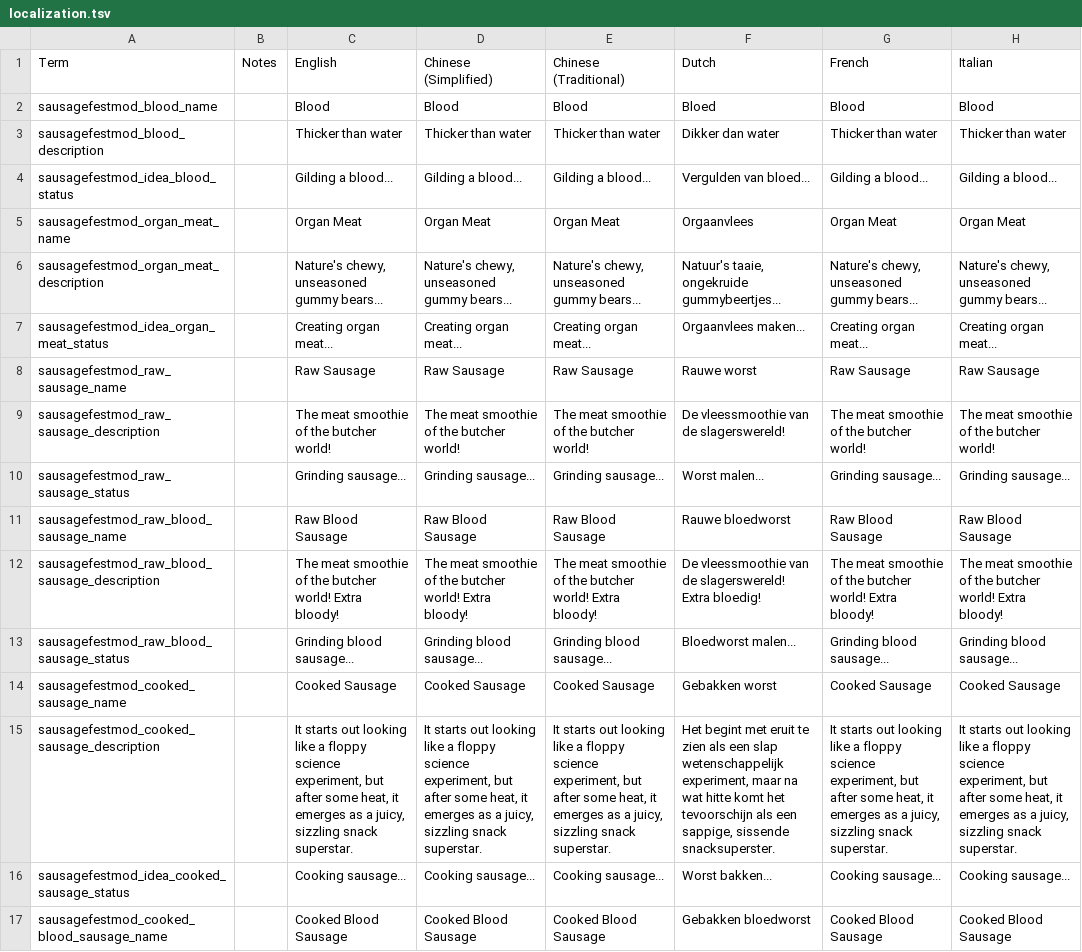
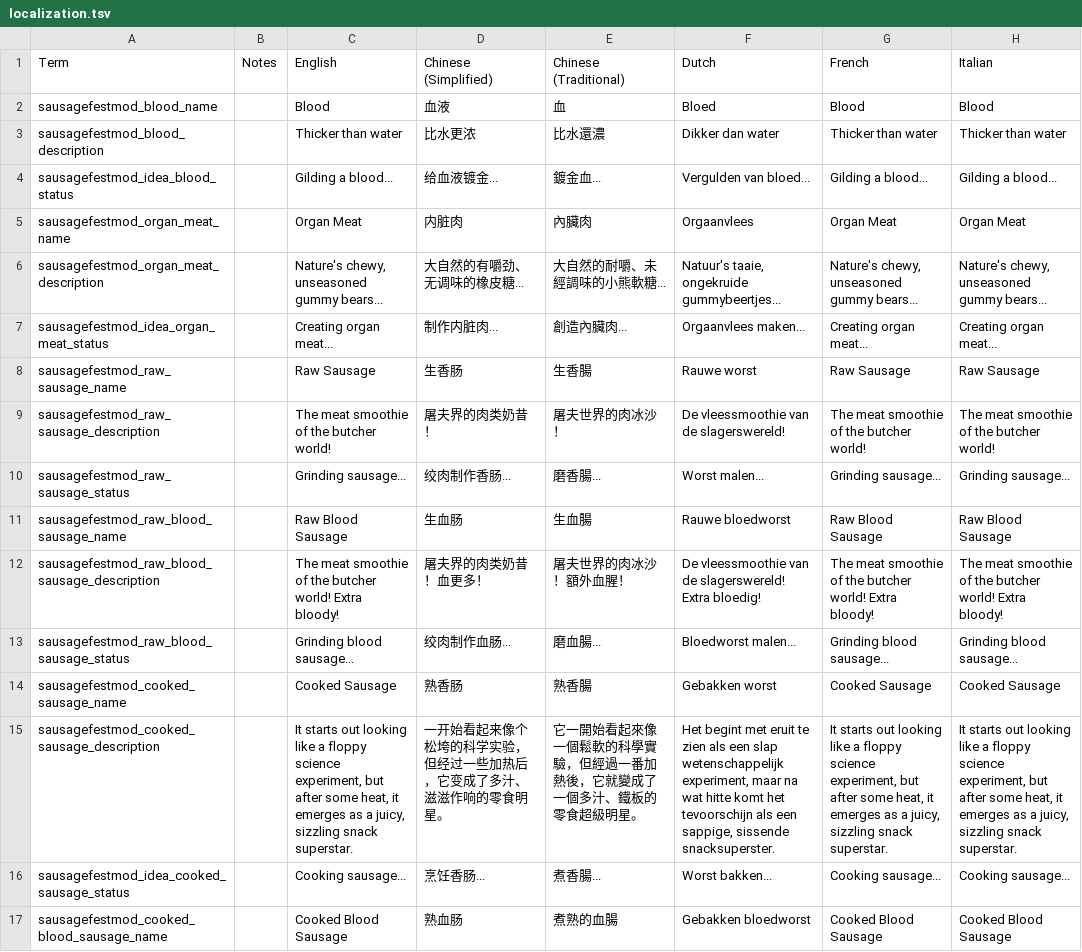
Before and after one commit to Maarten-Lemmens/Stacklands_Mod_Sausage_Fest, a TSV file: localization.tsv, drawn as a sheet; only a part is shown; the diff covers the shown part only; the diff names each change by its address in the sheet, - before the commit and + after, or states it on an @@ line.

```diff
--- a/localization.tsv
+++ b/localization.tsv
-D2: Blood
+D2: 血液
-E2: Blood
+E2: 血
-D3: Thicker than water
+D3: 比水更浓
-E3: Thicker than water
+E3: 比水還濃
-D4: Gilding a blood...
+D4: 给血液镀金...
-E4: Gilding a blood...
+E4: 鍍金血...
-D5: Organ Meat
+D5: 内脏肉
-E5: Organ Meat
+E5: 內臟肉
-D6: Nature's chewy, unseasoned gummy bears...
+D6: 大自然的有嚼劲、无调味的橡皮糖...
-E6: Nature's chewy, unseasoned gummy bears...
+E6: 大自然的耐嚼、未經調味的小熊軟糖...
-D7: Creating organ meat...
+D7: 制作内脏肉...
-E7: Creating organ meat...
+E7: 創造內臟肉...
-D8: Raw Sausage
+D8: 生香肠
-E8: Raw Sausage
+E8: 生香腸
-D9: The meat smoothie of the butcher world!
+D9: 屠夫界的肉类奶昔！
-E9: The meat smoothie of the butcher world!
+E9: 屠夫世界的肉冰沙！
-D10: Grinding sausage...
+D10: 绞肉制作香肠...
-E10: Grinding sausage...
+E10: 磨香腸...
-D11: Raw Blood Sausage
+D11: 生血肠
-E11: Raw Blood Sausage
+E11: 生血腸
-D12: The meat smoothie of the butcher world! Extra bloody!
+D12: 屠夫界的肉类奶昔！血更多！
-E12: The meat smoothie of the butcher world! Extra bloody!
+E12: 屠夫世界的肉冰沙！額外血腥！
-D13: Grinding blood sausage...
+D13: 绞肉制作血肠...
-E13: Grinding blood sausage...
+E13: 磨血腸...
-D14: Cooked Sausage
+D14: 熟香肠
-E14: Cooked Sausage
+E14: 熟香腸
-D15: It starts out looking like a floppy science experiment, but after some heat, it emerges as a juicy, sizzling snack superstar.
+D15: 一开始看起来像个松垮的科学实验，但经过一些加热后，它变成了多汁、滋滋作响的零食明星。
-E15: It starts out looking like a floppy science experiment, but after some heat, it emerges as a juicy, sizzling snack superstar.
+E15: 它一開始看起來像一個鬆軟的科學實驗，但經過一番加熱後，它就變成了一個多汁、鐵板的零食超級明星。
-D16: Cooking sausage...
+D16: 烹饪香肠...
-E16: Cooking sausage...
+E16: 煮香腸...
-D17: Cooked Blood Sausage
+D17: 熟血肠
-E17: Cooked Blood Sausage
+E17: 煮熟的血腸
```
Also changed, not shown: 44 edited cells elsewhere in this file, 1 other file.
